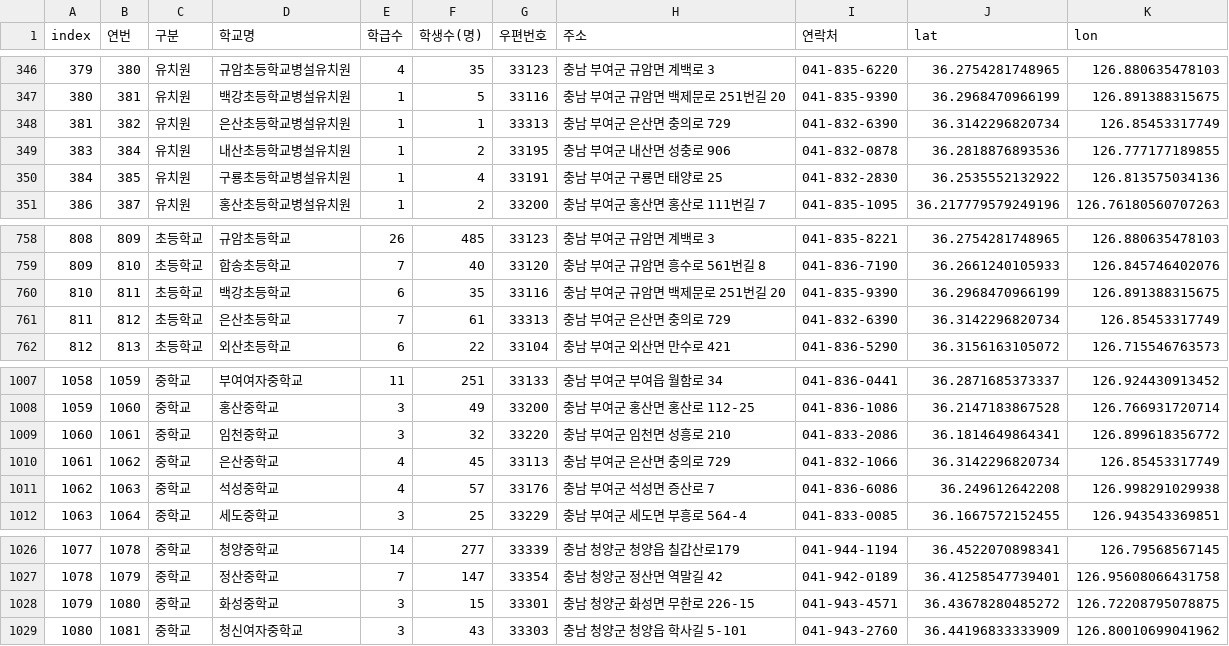
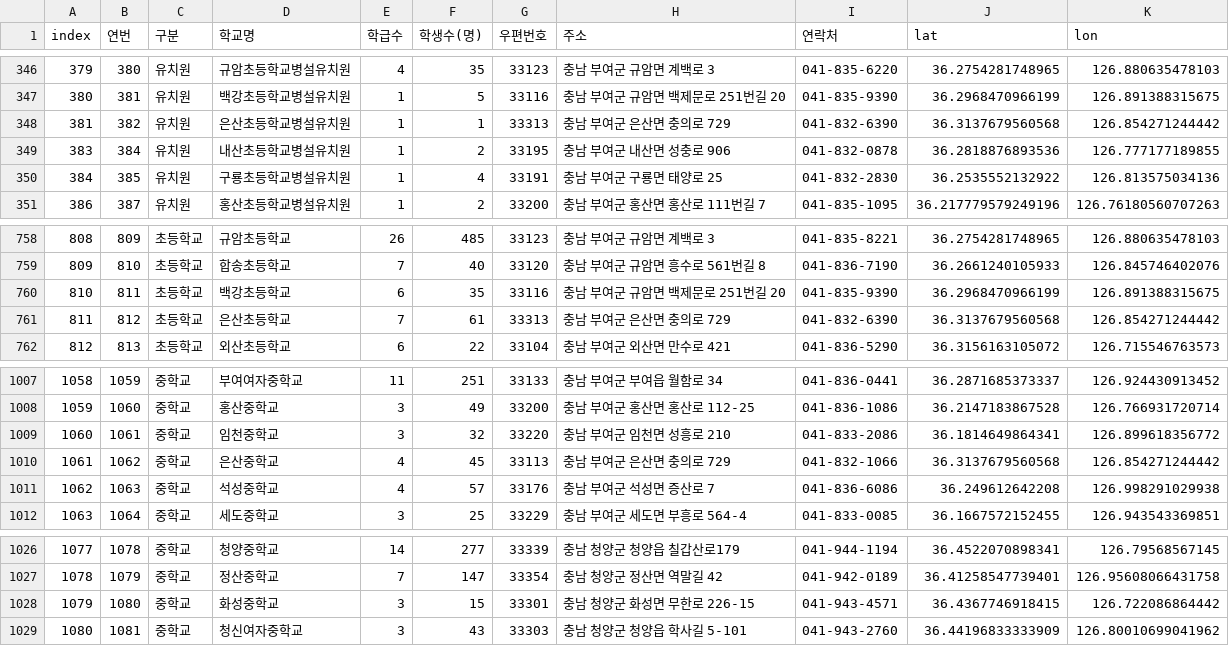
Before and after one commit to Yoon-Hee-Jae/cheonan_data, a CSV file: df5_school.csv, drawn as a sheet; only a part is shown, gaps mark what is left out.

```diff
--- a/df5_school.csv
+++ b/df5_school.csv
@@ -347,3 +347,3 @@
 380,381,유치원,백강초등학교병설유치원,1,5,33116,충남 부여군 규암면 백제문로 251번길 20,041-835-9390,36.2968470966199,126.891388315675
-381,382,유치원,은산초등학교병설유치원,1,1,33313,충남 부여군 은산면 충의로 729,041-832-6390,36.3142296820734,126.85453317749
+381,382,유치원,은산초등학교병설유치원,1,1,33313,충남 부여군 은산면 충의로 729,041-832-6390,36.3137679560568,126.854271244442
 383,384,유치원,내산초등학교병설유치원,1,2,33195,충남 부여군 내산면 성충로 906,041-832-0878,36.2818876893536,126.777177189855
@@ -760,3 +760,3 @@
 810,811,초등학교,백강초등학교,6,35,33116,충남 부여군 규암면 백제문로 251번길 20,041-835-9390,36.2968470966199,126.891388315675
-811,812,초등학교,은산초등학교,7,61,33313,충남 부여군 은산면 충의로 729,041-832-6390,36.3142296820734,126.85453317749
+811,812,초등학교,은산초등학교,7,61,33313,충남 부여군 은산면 충의로 729,041-832-6390,36.3137679560568,126.854271244442
 812,813,초등학교,외산초등학교,6,22,33104,충남 부여군 외산면 만수로 421,041-836-5290,36.3156163105072,126.715546763573
@@ -1009,3 +1009,3 @@
 1060,1061,중학교,임천중학교,3,32,33220,충남 부여군 임천면 성흥로 210,041-833-2086,36.1814649864341,126.899618356772
-1061,1062,중학교,은산중학교,4,45,33113,충남 부여군 은산면 충의로 729 ,041-832-1066,36.3142296820734,126.85453317749
+1061,1062,중학교,은산중학교,4,45,33113,충남 부여군 은산면 충의로 729 ,041-832-1066,36.3137679560568,126.854271244442
 1062,1063,중학교,석성중학교,4,57,33176,충남 부여군 석성면 증산로 7,041-836-6086,36.249612642208,126.998291029938
@@ -1027,3 +1027,3 @@
 1078,1079,중학교,정산중학교,7,147,33354,충남 청양군 정산면 역말길 42,041-942-0189,36.41258547739401,126.95608066431758
-1079,1080,중학교,화성중학교,3,15,33301,충남 청양군 화성면 무한로 226-15,041-943-4571,36.43678280485272,126.72208795078875
+1079,1080,중학교,화성중학교,3,15,33301,충남 청양군 화성면 무한로 226-15,041-943-4571,36.4367746918415,126.722086864442
 1080,1081,중학교,청신여자중학교,3,43,33303,충남 청양군 청양읍 학사길 5-101,041-943-2760,36.44196833333909,126.80010699041962
```
Also changed, not shown: 2 other files.
